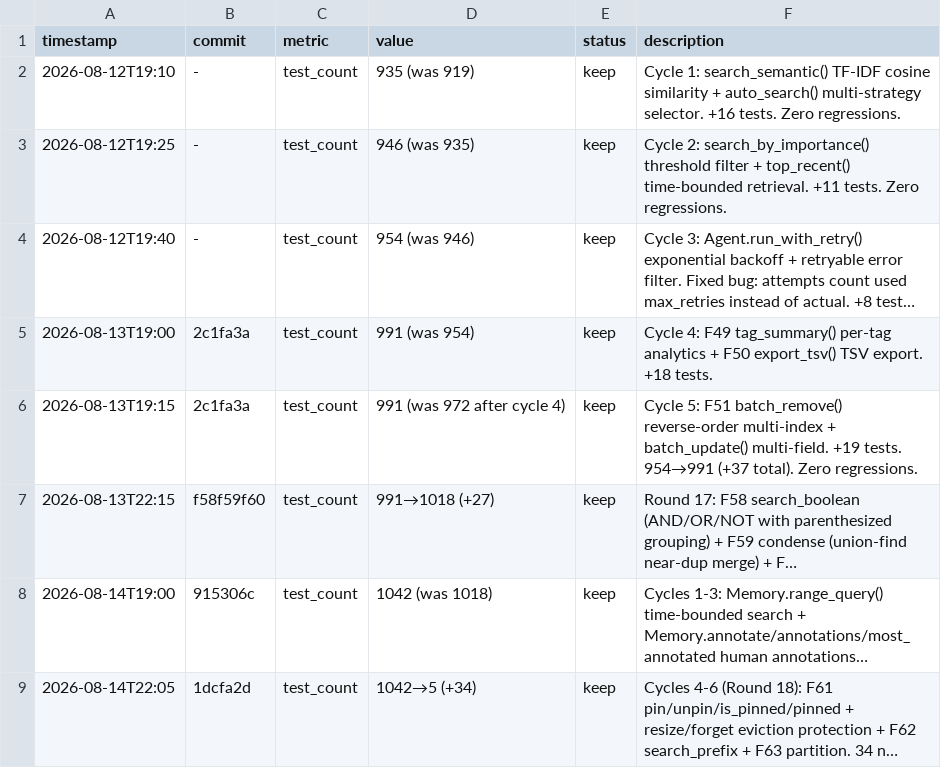
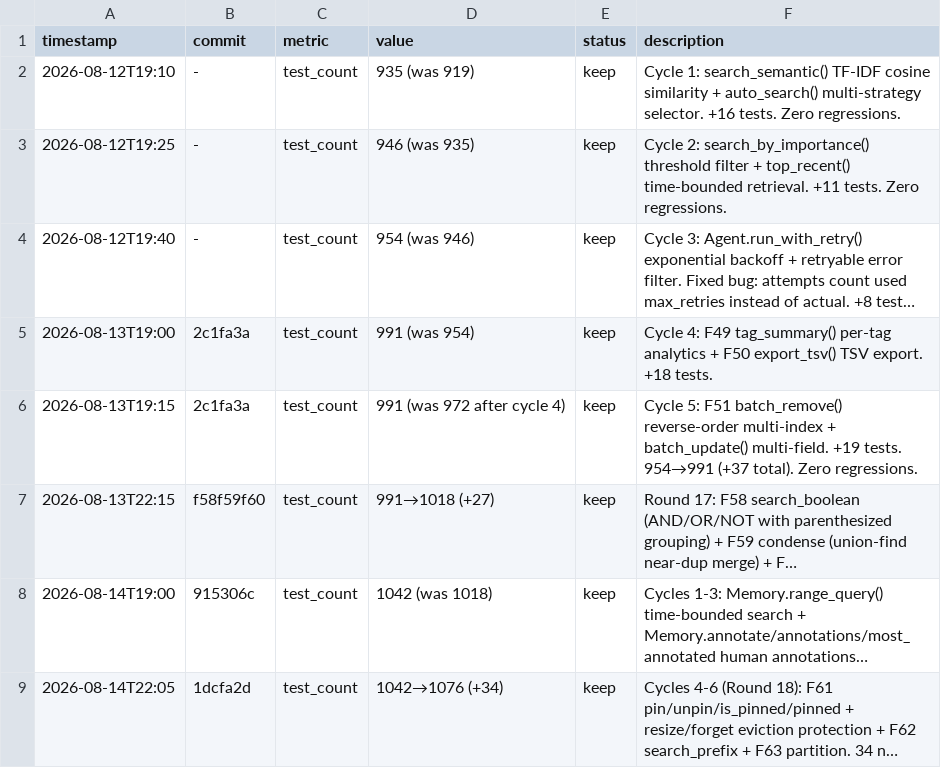
Before and after one commit to robertsong2019/12-factor-agents-explorer, a TSV file: nano-agent/experiments.tsv, drawn as a sheet; long unchanged cells end in …; the diff names each change by its address in the sheet, - before the commit and + after, or states it on an @@ line.

```diff
--- a/nano-agent/experiments.tsv
+++ b/nano-agent/experiments.tsv
-D9 (value): 1042→5 (+34)
+D9 (value): 1042→1076 (+34)
```
Also changed, not shown: experiments.tsv.
